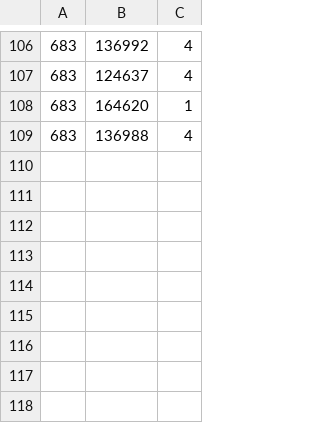
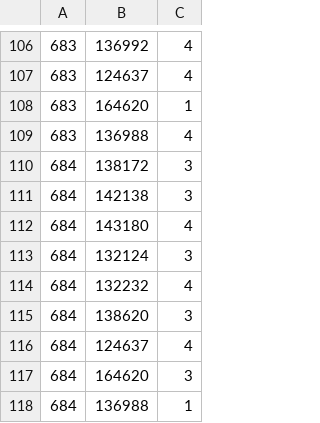
Before and after one commit to Sapphirine/Big_Data_Visualized_Movie_Recommendation_System, a CSV file: datasets/new_user.csv, drawn as a sheet; only a part is shown, gaps mark what is left out; the diff names each change by its address in the sheet, - before the commit and + after, or states it on an @@ line.

```diff
--- a/datasets/new_user.csv
+++ b/datasets/new_user.csv
+row 110: 684 | 138172 | 3
+row 111: 684 | 142138 | 3
+row 112: 684 | 143180 | 4
+row 113: 684 | 132124 | 3
+row 114: 684 | 132232 | 4
+row 115: 684 | 138620 | 3
+row 116: 684 | 124637 | 4
+row 117: 684 | 164620 | 3
+row 118: 684 | 136988 | 1
```
Also changed, not shown: 5 other files.
